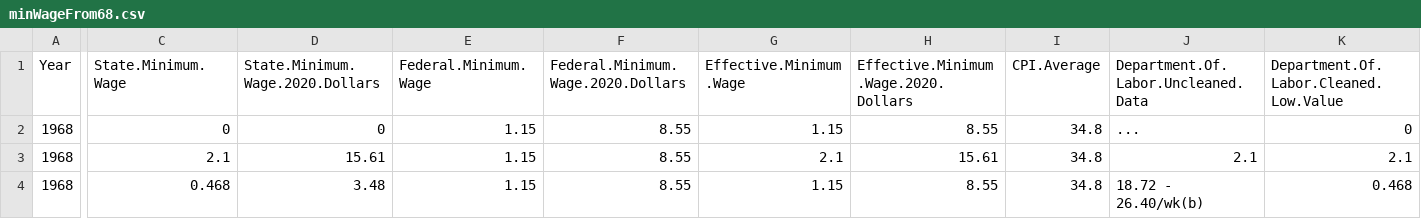
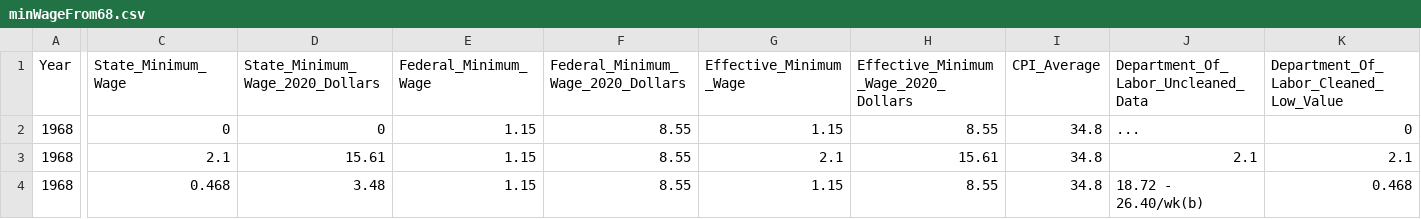
Before and after one commit to taytaka/Poverty_and_Minimum_Wage, a CSV file: Resources/minWageFrom68.csv, drawn as a sheet; only a part is shown, gaps mark what is left out; the diff covers the shown part only; the diff names each change by its address in the sheet, - before the commit and + after, or states it on an @@ line.

Commit message:
adding initial schema and updated minWage csv headers

```diff
--- a/Resources/minWageFrom68.csv
+++ b/Resources/minWageFrom68.csv
-C1: State.Minimum.Wage
+C1: State_Minimum_Wage
-D1: State.Minimum.Wage.2020.Dollars
+D1: State_Minimum_Wage_2020_Dollars
-E1: Federal.Minimum.Wage
+E1: Federal_Minimum_Wage
-F1: Federal.Minimum.Wage.2020.Dollars
+F1: Federal_Minimum_Wage_2020_Dollars
-G1: Effective.Minimum.Wage
+G1: Effective_Minimum_Wage
-H1: Effective.Minimum.Wage.2020.Dollars
+H1: Effective_Minimum_Wage_2020_Dollars
-I1: CPI.Average
+I1: CPI_Average
-J1: Department.Of.Labor.Uncleaned.Data
+J1: Department_Of_Labor_Uncleaned_Data
-K1: Department.Of.Labor.Cleaned.Low.Value
+K1: Department_Of_Labor_Cleaned_Low_Value
```
Also changed, not shown: 4 edited cells elsewhere in this file, 1 other file.
